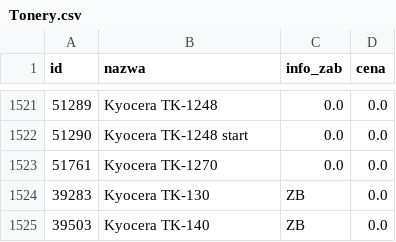
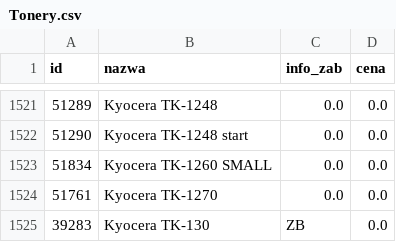
Before and after one commit to Max7476/bazaplikow, a CSV file: Tonery.csv, drawn as a sheet; only a part is shown, gaps mark what is left out; the shorter side is filled out with more unchanged rows; the diff names each change by its address in the sheet, - before the commit and + after, or states it on an @@ line.

Commit message:
Aktualizacja CSV z komputera w pracy

```diff
--- a/Tonery.csv
+++ b/Tonery.csv
+row 1523: 51834 | Kyocera TK-1260 SMALL | 0.0 | 0.0
```
